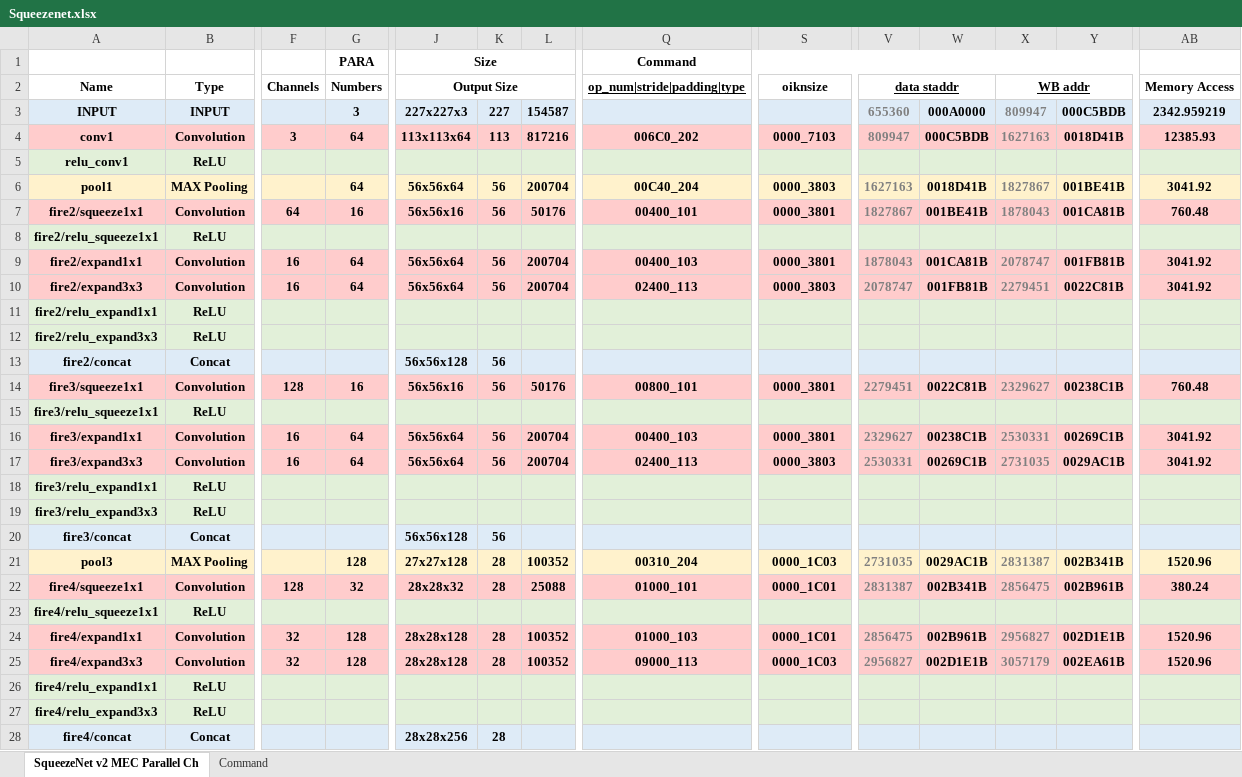
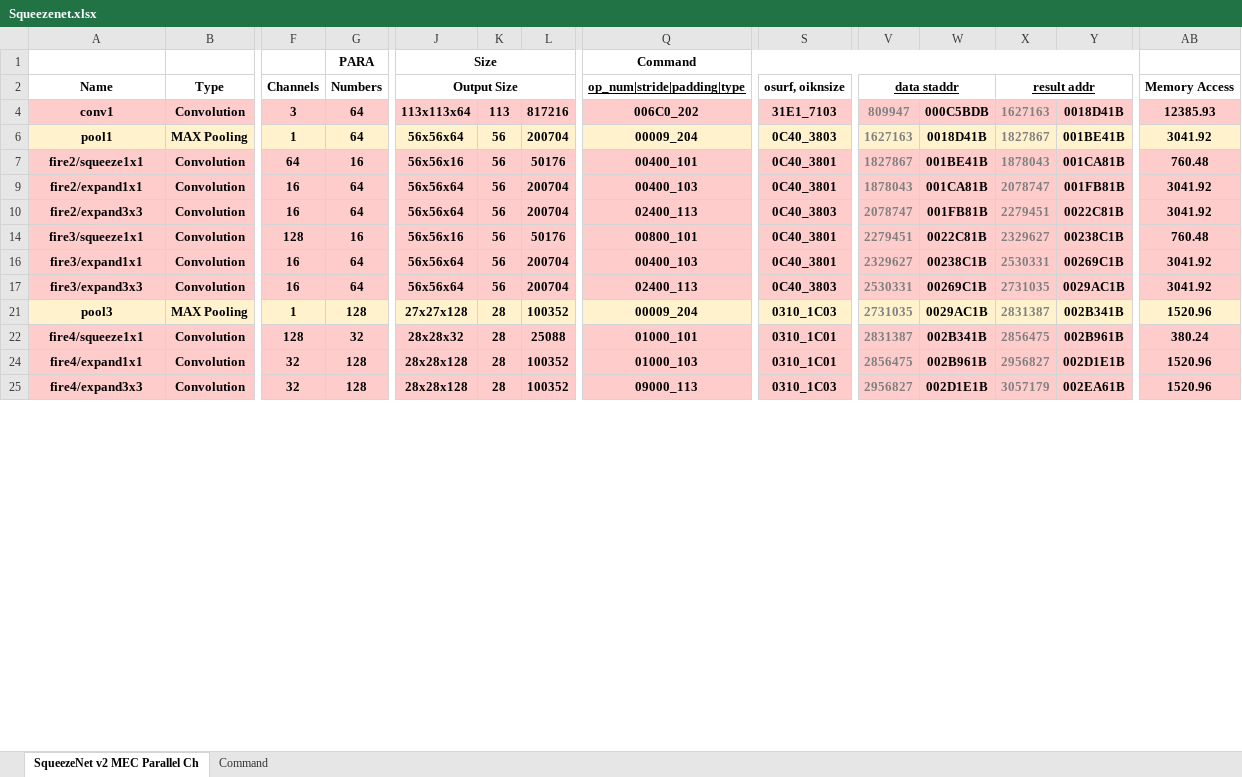
Before and after one commit to isuckatdrifting/FusionAccel, an Excel workbook: docs/Squeezenet.xlsx, sheet SqueezeNet v2 MEC Parallel Ch, drawn as a sheet; only a part is shown, gaps mark what is left out; values as stored, in another font and other column widths than the file's, no borders; rows hold the shown columns only; the diff covers the shown part only; the diff names each change by its address in the sheet, - before the commit and + after, or states it on an @@ line.

```diff
--- a/docs/Squeezenet.xlsx (sheet SqueezeNet v2 MEC Parallel Ch)
+++ b/docs/Squeezenet.xlsx (sheet SqueezeNet v2 MEC Parallel Ch)
-S2: oiknsize
+S2: osurf, oiknsize
-X2: WB addr
+X2: result addr
@@ row 3 hidden: INPUT | INPUT |  | 3 | 227x227x3 | 227 | 154587 |  |  | 655360 | 000A0000 | 809947 | 000C5BDB | 2342.959219 @@
-S4 (osurf, oiknsize): 0000_7103
+S4 (osurf, oiknsize): 31E1_7103
@@ row 5 hidden: relu_conv1 | ReLU @@
-F6 (Channels): (empty)
+F6 (Channels): 1
-Q6 (op_num|stride|padding|type): 00C40_204
+Q6 (op_num|stride|padding|type): 00009_204
-S6 (osurf, oiknsize): 0000_3803
+S6 (osurf, oiknsize): 0C40_3803
-S7 (osurf, oiknsize): 0000_3801
+S7 (osurf, oiknsize): 0C40_3801
@@ row 8 hidden: fire2/relu_squeeze1x1 | ReLU @@
-S9 (osurf, oiknsize): 0000_3801
+S9 (osurf, oiknsize): 0C40_3801
-S10 (osurf, oiknsize): 0000_3803
+S10 (osurf, oiknsize): 0C40_3803
@@ row 11 hidden: fire2/relu_expand1x1 | ReLU @@
@@ row 12 hidden: fire2/relu_expand3x3 | ReLU @@
@@ row 13 hidden: fire2/concat | Concat |  |  | 56x56x128 | 56 @@
-S14 (osurf, oiknsize): 0000_3801
+S14 (osurf, oiknsize): 0C40_3801
@@ row 15 hidden: fire3/relu_squeeze1x1 | ReLU @@
-S16 (osurf, oiknsize): 0000_3801
+S16 (osurf, oiknsize): 0C40_3801
-S17 (osurf, oiknsize): 0000_3803
+S17 (osurf, oiknsize): 0C40_3803
@@ row 18 hidden: fire3/relu_expand1x1 | ReLU @@
@@ row 19 hidden: fire3/relu_expand3x3 | ReLU @@
@@ row 20 hidden: fire3/concat | Concat |  |  | 56x56x128 | 56 @@
-F21 (Channels): (empty)
+F21 (Channels): 1
-Q21 (op_num|stride|padding|type): 00310_204
+Q21 (op_num|stride|padding|type): 00009_204
-S21 (osurf, oiknsize): 0000_1C03
+S21 (osurf, oiknsize): 0310_1C03
-S22 (osurf, oiknsize): 0000_1C01
+S22 (osurf, oiknsize): 0310_1C01
@@ row 23 hidden: fire4/relu_squeeze1x1 | ReLU @@
-S24 (osurf, oiknsize): 0000_1C01
+S24 (osurf, oiknsize): 0310_1C01
-S25 (osurf, oiknsize): 0000_1C03
+S25 (osurf, oiknsize): 0310_1C03
@@ row 26 hidden: fire4/relu_expand1x1 | ReLU @@
@@ row 27 hidden: fire4/relu_expand3x3 | ReLU @@
@@ row 28 hidden: fire4/concat | Concat |  |  | 28x28x256 | 28 @@
```
Also changed, not shown: 25 hidden or unhidden rows and 23 edited cells elsewhere in this sheet, sheet Command, 2 other files.
